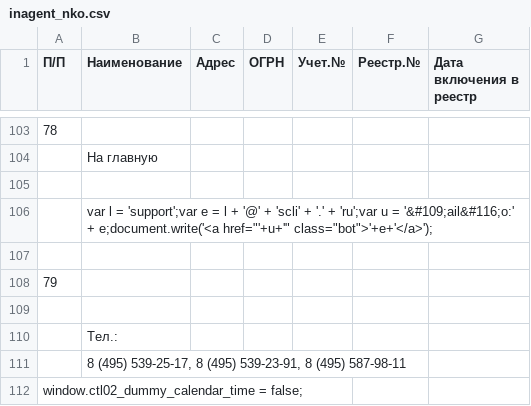
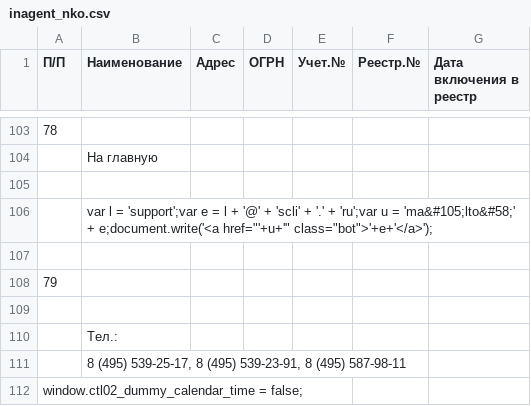
Before and after one commit to IvanProtchenko/inagent_nko, a CSV file: inagent_nko.csv, drawn as a sheet; only a part is shown, gaps mark what is left out; the diff names each change by its address in the sheet, - before the commit and + after, or states it on an @@ line.

Commit message:
auto commit

```diff
--- a/inagent_nko.csv
+++ b/inagent_nko.csv
-B106 (Наименование): …u = '&#109;ail&#116;o:' + e;document.write('<a…
+B106 (Наименование): …u = 'ma&#105;lto&#58;' + e;document.write('<a…
```
